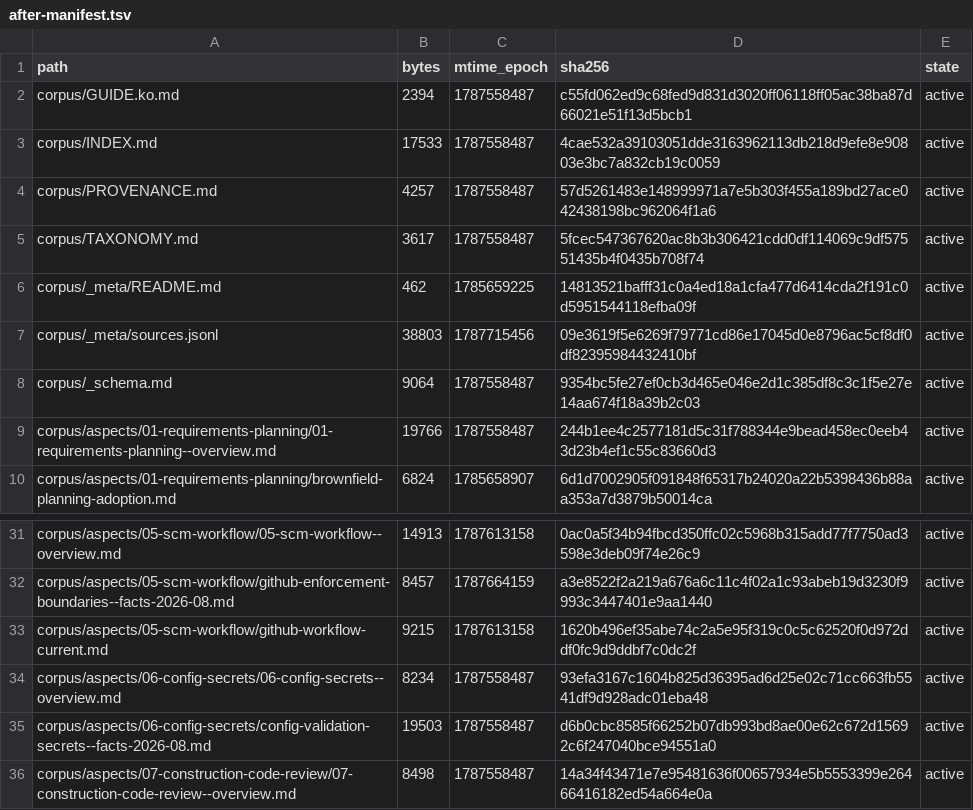
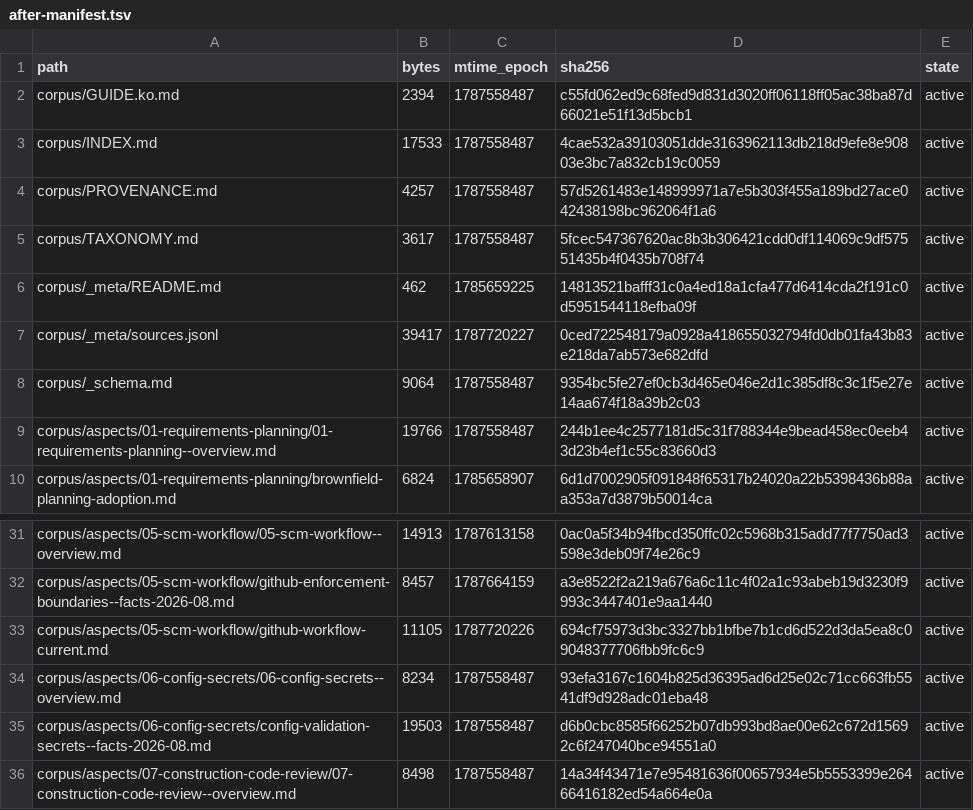
Before and after one commit to coolbress/standards, a TSV file: audit/after-manifest.tsv, drawn as a sheet; only a part is shown, gaps mark what is left out.

```diff
--- a/audit/after-manifest.tsv
+++ b/audit/after-manifest.tsv
@@ -6,3 +6,3 @@ corpus/TAXONOMY.md	3617	1787558487	5fcec547367620ac8b3b306421cdd0df114069c9df575
 corpus/_meta/README.md	462	1785659225	14813521bafff31c0a4ed18a1cfa477d6414cda2f191c0d5951544118efba09f	active
-corpus/_meta/sources.jsonl	38803	1787715456	09e3619f5e6269f79771cd86e17045d0e8796ac5cf8df0df82395984432410bf	active
+corpus/_meta/sources.jsonl	39417	1787720227	0ced722548179a0928a418655032794fd0db01fa43b83e218da7ab573e682dfd	active
 corpus/_schema.md	9064	1787558487	9354bc5fe27ef0cb3d465e046e2d1c385df8c3c1f5e27e14aa674f18a39b2c03	active
@@ -32,3 +32,3 @@ corpus/aspects/05-scm-workflow/05-scm-workflow--overview.md	14913	1787613158	0ac
 corpus/aspects/05-scm-workflow/github-enforcement-boundaries--facts-2026-08.md	8457	1787664159	a3e8522f2a219a676a6c11c4f02a1c93abeb19d3230f9993c3447401e9aa1440	active
-corpus/aspects/05-scm-workflow/github-workflow-current.md	9215	1787613158	1620b496ef35abe74c2a5e95f319c0c5c62520f0d972ddf0fc9d9ddbf7c0dc2f	active
+corpus/aspects/05-scm-workflow/github-workflow-current.md	11105	1787720226	694cf75973d3bc3327bb1bfbe7b1cd6d522d3da5ea8c09048377706fbb9fc6c9	active
 corpus/aspects/06-config-secrets/06-config-secrets--overview.md	8234	1787558487	93efa3167c1604b825d36395ad6d25e02c71cc663fb5541df9d928adc01eba48	active
```
Also changed, not shown: 8 other files.
